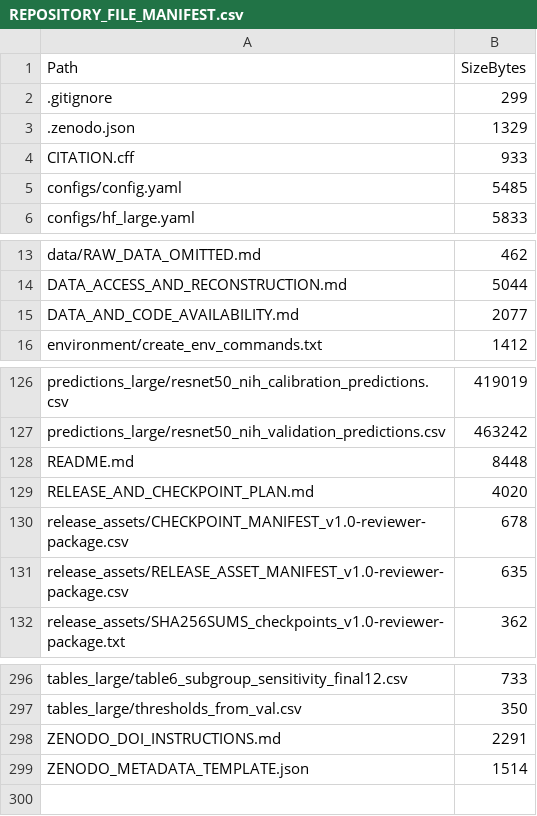
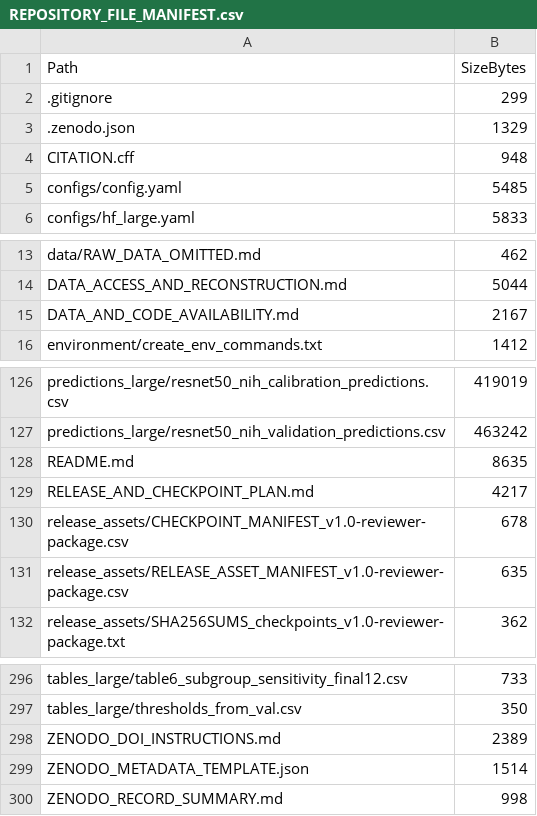
Before and after one commit to a1553189184-stack/SCI, a CSV file: REPOSITORY_FILE_MANIFEST.csv, drawn as a sheet; only a part is shown, gaps mark what is left out.

Commit message:
Document issued Zenodo DOI

```diff
--- a/REPOSITORY_FILE_MANIFEST.csv
+++ b/REPOSITORY_FILE_MANIFEST.csv
@@ -3,3 +3,3 @@
 ".zenodo.json","1329"
-"CITATION.cff","933"
+"CITATION.cff","948"
 "configs/config.yaml","5485"
@@ -14,3 +14,3 @@
 "DATA_ACCESS_AND_RECONSTRUCTION.md","5044"
-"DATA_AND_CODE_AVAILABILITY.md","2077"
+"DATA_AND_CODE_AVAILABILITY.md","2167"
 "environment/create_env_commands.txt","1412"
@@ -127,4 +127,4 @@
 "predictions_large/resnet50_nih_validation_predictions.csv","463242"
-"README.md","8448"
-"RELEASE_AND_CHECKPOINT_PLAN.md","4020"
+"README.md","8635"
+"RELEASE_AND_CHECKPOINT_PLAN.md","4217"
 "release_assets/CHECKPOINT_MANIFEST_v1.0-reviewer-package.csv","678"
@@ -297,3 +297,4 @@
 "tables_large/thresholds_from_val.csv","350"
-"ZENODO_DOI_INSTRUCTIONS.md","2291"
+"ZENODO_DOI_INSTRUCTIONS.md","2389"
 "ZENODO_METADATA_TEMPLATE.json","1514"
+"ZENODO_RECORD_SUMMARY.md","998"
```
Also changed, not shown: 6 other files.
